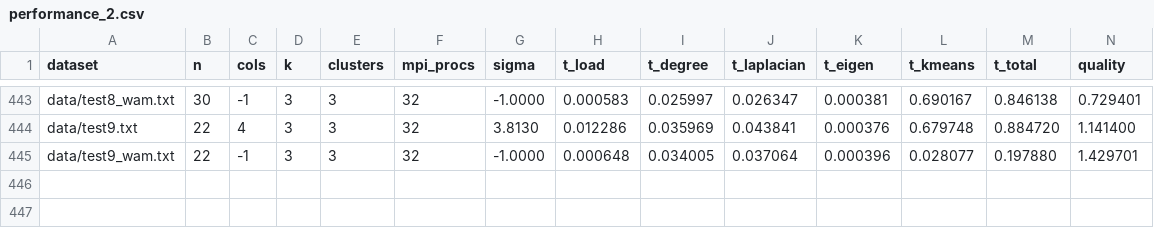
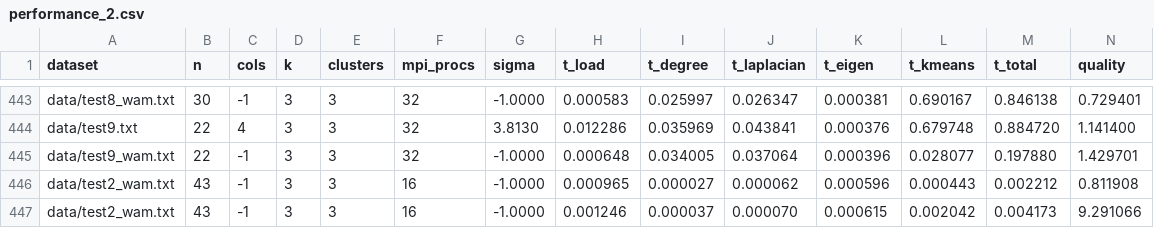
Before and after one commit to tercasaskova311/spectral-clustering, a CSV file: output/performance_2.csv, drawn as a sheet; only a part is shown, gaps mark what is left out.

```diff
--- a/output/performance_2.csv
+++ b/output/performance_2.csv
@@ -445 +445,3 @@ data/test9.txt,22,4,3,3,32,3.8130,0.012286,0.035969,0.043841,0.000376,0.679748,0
 data/test9_wam.txt,22,-1,3,3,32,-1.0000,0.000648,0.034005,0.037064,0.000396,0.028077,0.197880,1.429701
+data/test2_wam.txt,43,-1,3,3,16,-1.0000,0.000965,0.000027,0.000062,0.000596,0.000443,0.002212,0.811908
+data/test2_wam.txt,43,-1,3,3,16,-1.0000,0.001246,0.000037,0.000070,0.000615,0.002042,0.004173,9.291066
```
Also changed, not shown: 10 other files.
